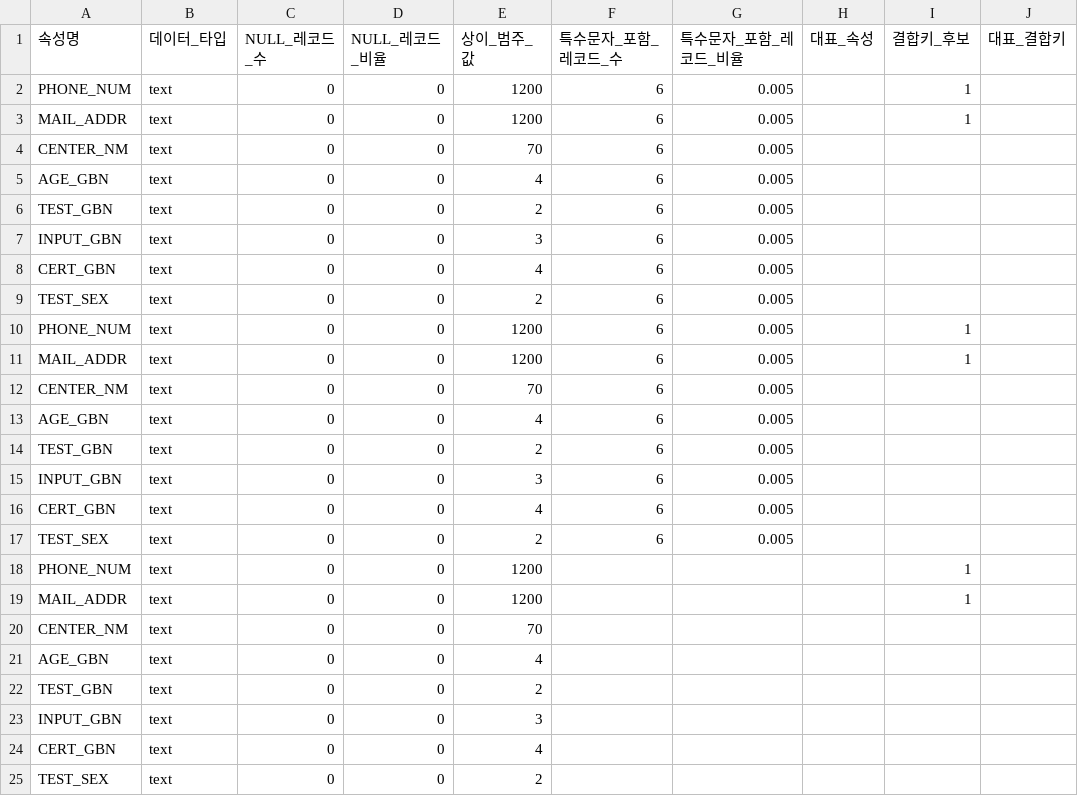
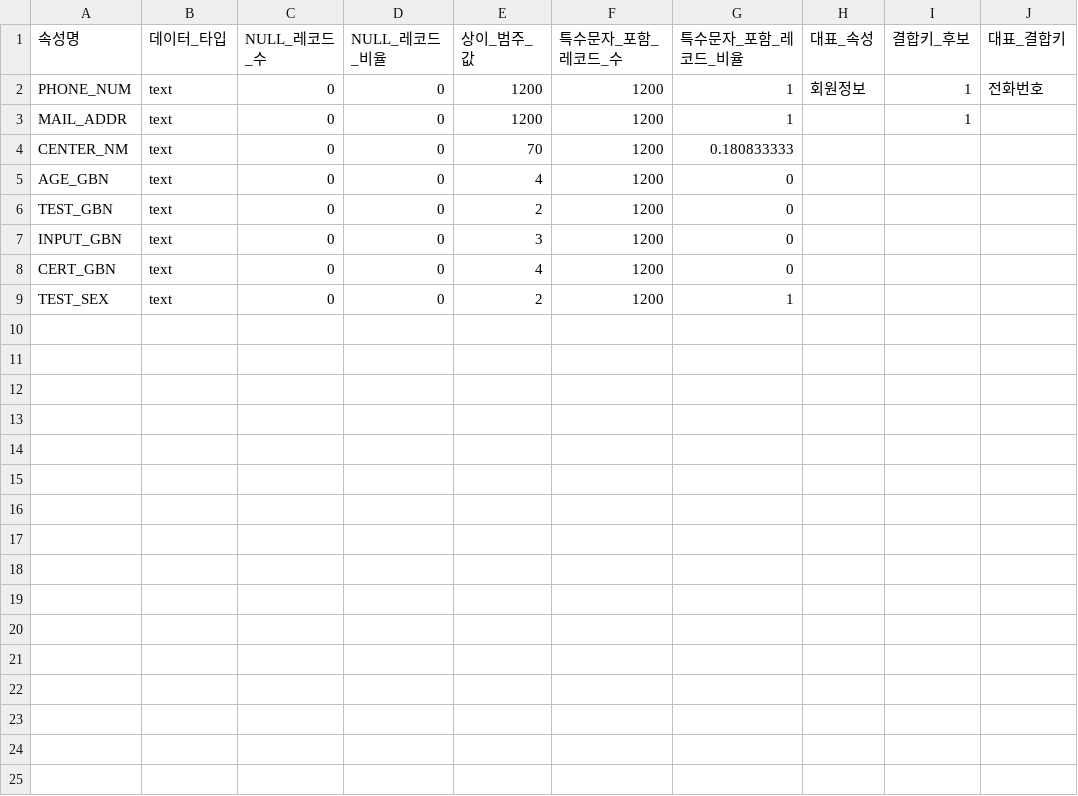
Before and after one commit to yy0ung/db-back, a CSV file: result_1_fitness_measurement_category_attribute.csv, drawn as a sheet.

```diff
--- a/result_1_fitness_measurement_category_attribute.csv
+++ b/result_1_fitness_measurement_category_attribute.csv
@@ -1,25 +1,9 @@
 속성명,데이터_타입,NULL_레코드_수,NULL_레코드_비율,상이_범주_값,특수문자_포함_레코드_수,특수문자_포함_레코드_비율,대표_속성,결합키_후보,대표_결합키
-PHONE_NUM,text,0,0,1200,6,0.005,,1,
-MAIL_ADDR,text,0,0,1200,6,0.005,,1,
-CENTER_NM,text,0,0,70,6,0.005,,,
-AGE_GBN,text,0,0,4,6,0.005,,,
-TEST_GBN,text,0,0,2,6,0.005,,,
-INPUT_GBN,text,0,0,3,6,0.005,,,
-CERT_GBN,text,0,0,4,6,0.005,,,
-TEST_SEX,text,0,0,2,6,0.005,,,
-PHONE_NUM,text,0,0,1200,6,0.005,,1,
-MAIL_ADDR,text,0,0,1200,6,0.005,,1,
-CENTER_NM,text,0,0,70,6,0.005,,,
-AGE_GBN,text,0,0,4,6,0.005,,,
-TEST_GBN,text,0,0,2,6,0.005,,,
-INPUT_GBN,text,0,0,3,6,0.005,,,
-CERT_GBN,text,0,0,4,6,0.005,,,
-TEST_SEX,text,0,0,2,6,0.005,,,
-PHONE_NUM,text,0,0,1200,,,,1,
-MAIL_ADDR,text,0,0,1200,,,,1,
-CENTER_NM,text,0,0,70,,,,,
-AGE_GBN,text,0,0,4,,,,,
-TEST_GBN,text,0,0,2,,,,,
-INPUT_GBN,text,0,0,3,,,,,
-CERT_GBN,text,0,0,4,,,,,
-TEST_SEX,text,0,0,2,,,,,
+PHONE_NUM,text,0,0,1200,1200,1,회원정보,1,전화번호
+MAIL_ADDR,text,0,0,1200,1200,1,,1,
+CENTER_NM,text,0,0,70,1200,0.180833333,,,
+AGE_GBN,text,0,0,4,1200,0,,,
+TEST_GBN,text,0,0,2,1200,0,,,
+INPUT_GBN,text,0,0,3,1200,0,,,
+CERT_GBN,text,0,0,4,1200,0,,,
+TEST_SEX,text,0,0,2,1200,1,,,
```
Also changed, not shown: result_1_fitness_measurement_statistic_attribute.csv, 7 other files.
